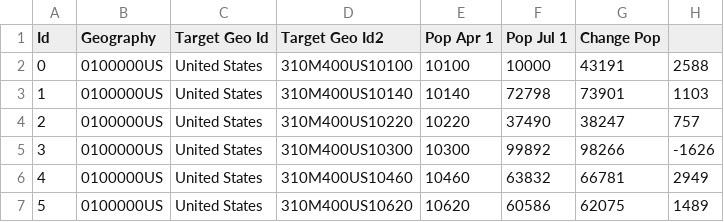
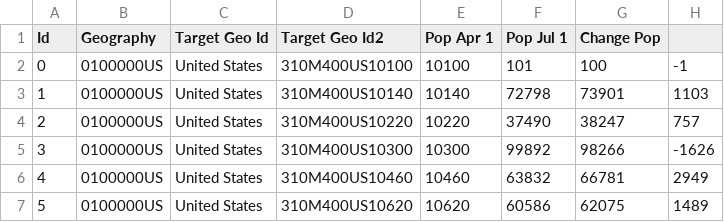
Before and after one commit to jalabdullah32-lgtm/umgc, a CSV file: cyopPython/5head/pop_change.csv, drawn as a sheet; only a part is shown.

```diff
--- a/cyopPython/5head/pop_change.csv
+++ b/cyopPython/5head/pop_change.csv
@@ -1,3 +1,3 @@
 Id,Geography,Target Geo Id,Target Geo Id2,Pop Apr 1,Pop Jul 1,Change Pop
-0,0100000US,United States,310M400US10100,10100,10000,43191,2588
+0,0100000US,United States,310M400US10100,10100,101,100,-1
 1,0100000US,United States,310M400US10140,10140,72798,73901,1103
```
Also changed, not shown: 1 other file.
